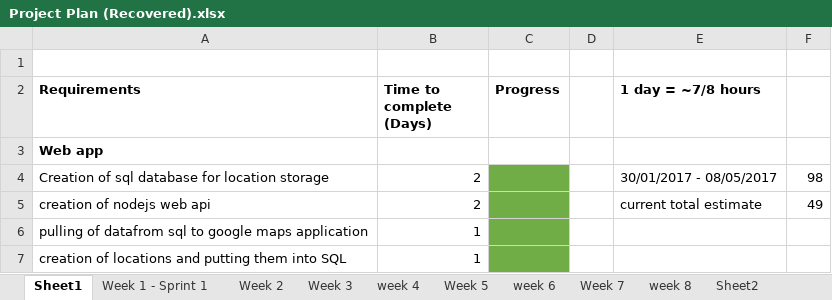
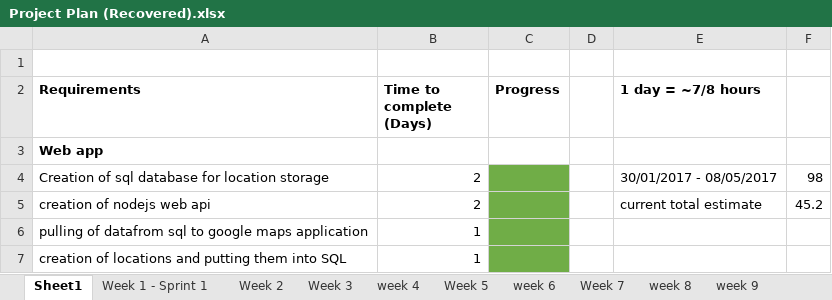
Before and after one commit to matthewfrost/FYPRepo, an Excel workbook: Project Plan (Recovered).xlsx, sheet Sheet1, drawn as a sheet; only a part is shown; values as stored, in another font and other column widths than the file's, no borders; the diff covers the shown part only; the diff names each change by its address in the sheet, - before the commit and + after, or states it on an @@ line.

```diff
--- a/Project Plan (Recovered).xlsx (sheet Sheet1)
+++ b/Project Plan (Recovered).xlsx (sheet Sheet1)
-sheet tab: Sheet2
+sheet tab: week 9
-F5: 49
+F5: 45.2
```
Also changed, not shown: 2 removed rows, 5 edited cells and cell formats elsewhere in this sheet, sheet week 11, other sheet tabs, 2 other files.
